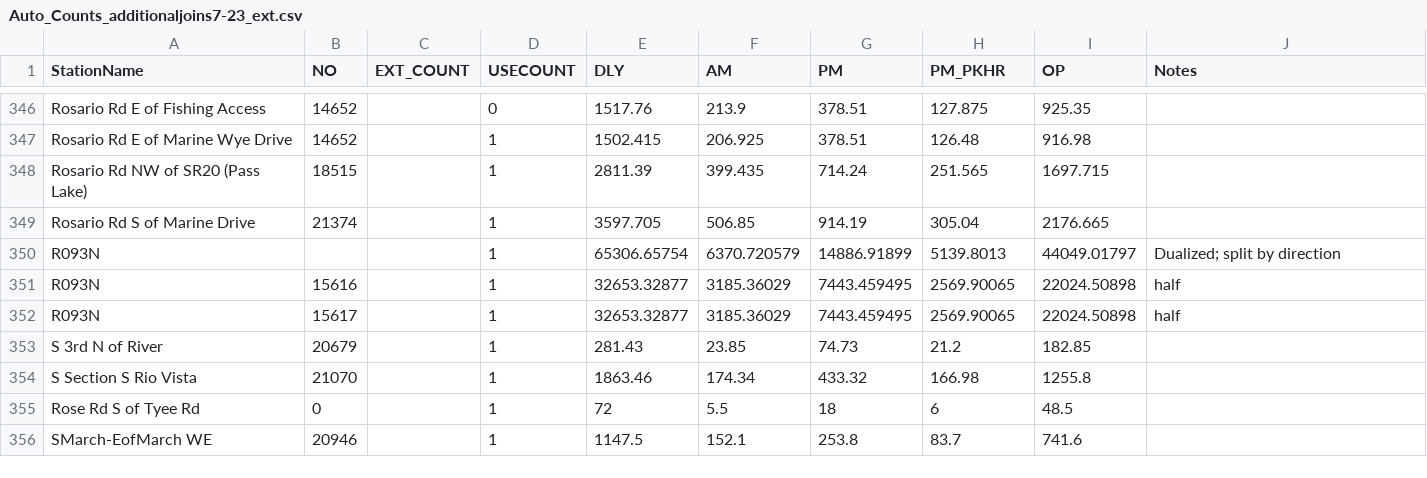
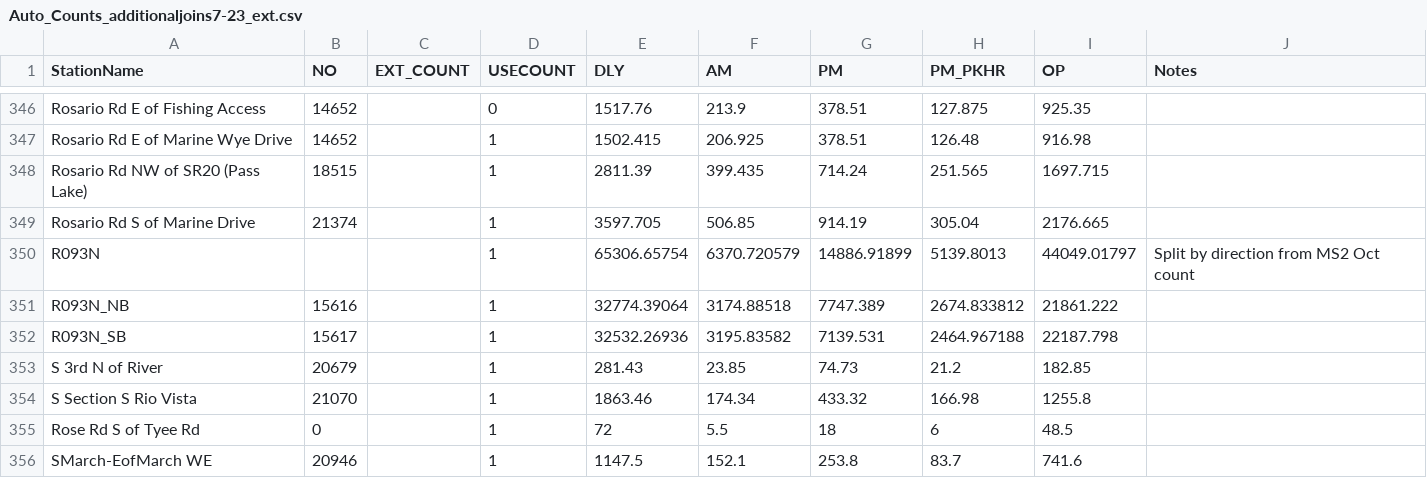
Before and after one commit to RSGInc/scog_model, a CSV file: SCOG_Model_2022/SharedData/Reports/SCOG_Counts_07142025/Auto_Counts_additionaljoins7-23_ext.csv, drawn as a sheet; only a part is shown, gaps mark what is left out.

Commit message:
Split I-5 count by direction

```diff
--- a/SCOG_Model_2022/SharedData/Reports/SCOG_Counts_07142025/Auto_Counts_additionaljoins7-23_ext.csv
+++ b/SCOG_Model_2022/SharedData/Reports/SCOG_Counts_07142025/Auto_Counts_additionaljoins7-23_ext.csv
@@ -349,5 +349,5 @@ Rosario Rd NW of SR20 (Pass Lake),18515,,1,2811.39,399.435,714.24,251.565,1697.7
 Rosario Rd S of Marine Drive,21374,,1,3597.705,506.85,914.19,305.04,2176.665,
-R093N,,,1,65306.65754,6370.720579,14886.91899,5139.8013,44049.01797,Dualized; split by direction
-R093N,15616,,1,32653.32877,3185.36029,7443.459495,2569.90065,22024.50898,half
-R093N,15617,,1,32653.32877,3185.36029,7443.459495,2569.90065,22024.50898,half
+R093N,,,1,65306.65754,6370.720579,14886.91899,5139.8013,44049.01797,Split by direction from MS2 Oct count
+R093N_NB,15616,,1,32774.39064,3174.88518,7747.389,2674.833812,21861.222,
+R093N_SB,15617,,1,32532.26936,3195.83582,7139.531,2464.967188,22187.798,
 S 3rd  N of River,20679,,1,281.43,23.85,74.73,21.2,182.85,
```
